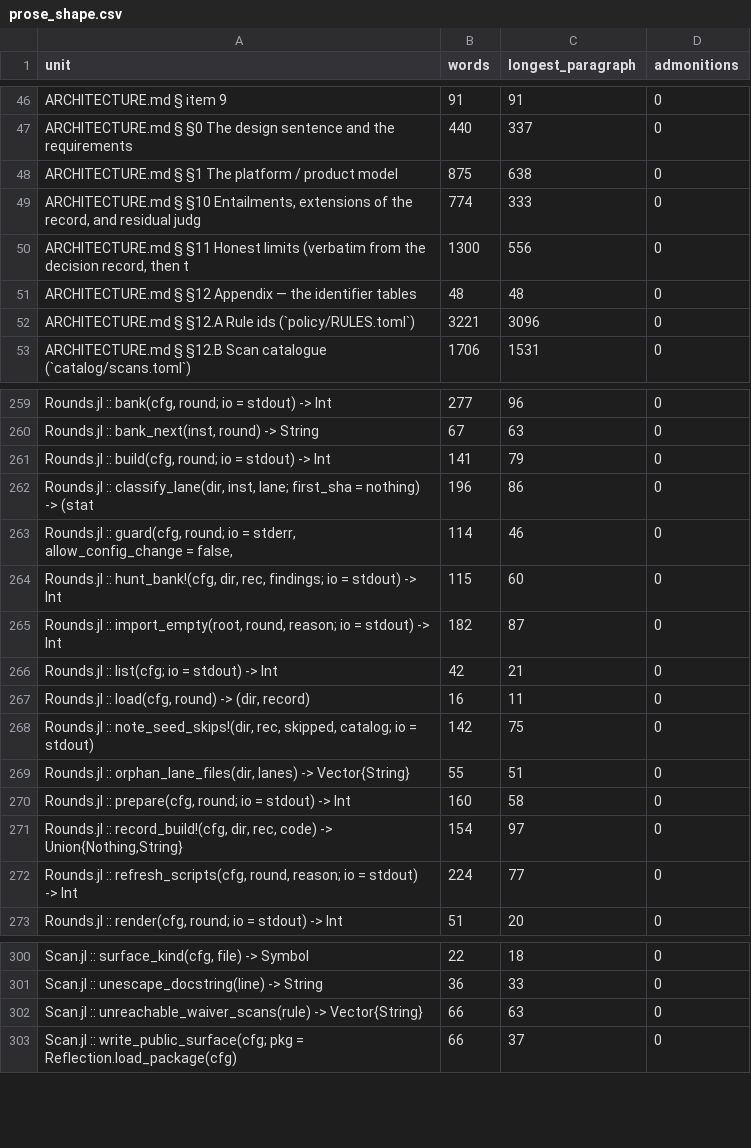
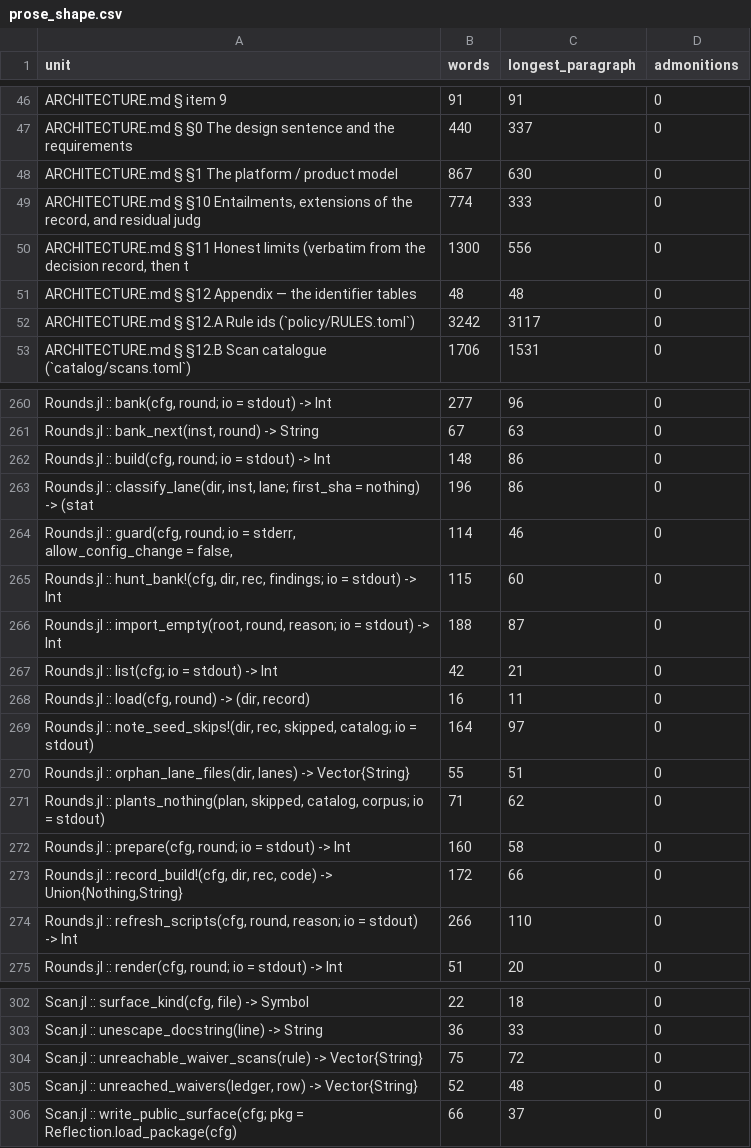
Before and after one commit to GrigorySarnitsky/GBGCodingTools.jl, a CSV file: docs/prose_shape.csv, drawn as a sheet; only a part is shown, gaps mark what is left out; the diff covers the shown part only.

```diff
--- a/docs/prose_shape.csv
+++ b/docs/prose_shape.csv
@@ -47,3 +47,3 @@ unit,words,longest_paragraph,admonitions
 "ARCHITECTURE.md § §0 The design sentence and the requirements",440,337,0
-"ARCHITECTURE.md § §1 The platform / product model",875,638,0
+"ARCHITECTURE.md § §1 The platform / product model",867,630,0
 "ARCHITECTURE.md § §10 Entailments, extensions of the record, and residual judg",774,333,0
@@ -51,3 +51,3 @@ unit,words,longest_paragraph,admonitions
 "ARCHITECTURE.md § §12 Appendix — the identifier tables",48,48,0
-"ARCHITECTURE.md § §12.A Rule ids (`policy/RULES.toml`)",3221,3096,0
+"ARCHITECTURE.md § §12.A Rule ids (`policy/RULES.toml`)",3242,3117,0
 "ARCHITECTURE.md § §12.B Scan catalogue (`catalog/scans.toml`)",1706,1531,0
@@ -260,3 +261,3 @@ unit,words,longest_paragraph,admonitions
 "Rounds.jl :: bank_next(inst, round) -> String",67,63,0
-"Rounds.jl :: build(cfg, round; io = stdout) -> Int",141,79,0
+"Rounds.jl :: build(cfg, round; io = stdout) -> Int",148,86,0
 "Rounds.jl :: classify_lane(dir, inst, lane; first_sha = nothing) -> (stat",196,86,0
@@ -264,10 +265,11 @@ unit,words,longest_paragraph,admonitions
 "Rounds.jl :: hunt_bank!(cfg, dir, rec, findings; io = stdout) -> Int",115,60,0
-"Rounds.jl :: import_empty(root, round, reason; io = stdout) -> Int",182,87,0
+"Rounds.jl :: import_empty(root, round, reason; io = stdout) -> Int",188,87,0
 "Rounds.jl :: list(cfg; io = stdout) -> Int",42,21,0
 "Rounds.jl :: load(cfg, round) -> (dir, record)",16,11,0
-"Rounds.jl :: note_seed_skips!(dir, rec, skipped, catalog; io = stdout)",142,75,0
+"Rounds.jl :: note_seed_skips!(dir, rec, skipped, catalog; io = stdout)",164,97,0
 "Rounds.jl :: orphan_lane_files(dir, lanes) -> Vector{String}",55,51,0
+"Rounds.jl :: plants_nothing(plan, skipped, catalog, corpus; io = stdout) ",71,62,0
 "Rounds.jl :: prepare(cfg, round; io = stdout) -> Int",160,58,0
-"Rounds.jl :: record_build!(cfg, dir, rec, code) -> Union{Nothing,String}",154,97,0
-"Rounds.jl :: refresh_scripts(cfg, round, reason; io = stdout) -> Int",224,77,0
+"Rounds.jl :: record_build!(cfg, dir, rec, code) -> Union{Nothing,String}",172,66,0
+"Rounds.jl :: refresh_scripts(cfg, round, reason; io = stdout) -> Int",266,110,0
 "Rounds.jl :: render(cfg, round; io = stdout) -> Int",51,20,0
@@ -301,3 +303,4 @@ unit,words,longest_paragraph,admonitions
 "Scan.jl :: unescape_docstring(line) -> String",36,33,0
-"Scan.jl :: unreachable_waiver_scans(rule) -> Vector{String}",66,63,0
+"Scan.jl :: unreachable_waiver_scans(rule) -> Vector{String}",75,72,0
+"Scan.jl :: unreached_waivers(ledger, row) -> Vector{String}",52,48,0
 "Scan.jl :: write_public_surface(cfg; pkg = Reflection.load_package(cfg)",66,37,0
```
Also changed, not shown: 1 added row and 15 edited cells elsewhere in this file.
